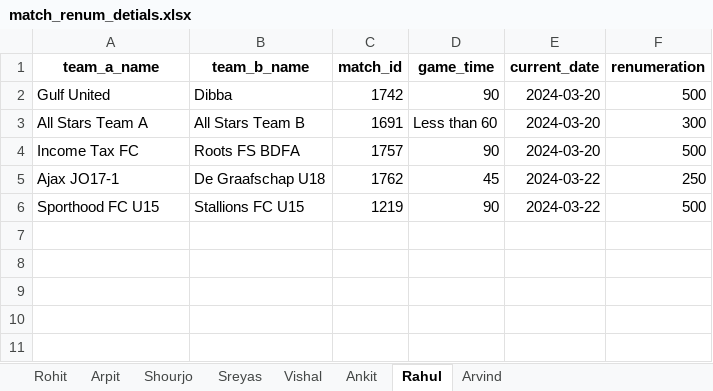
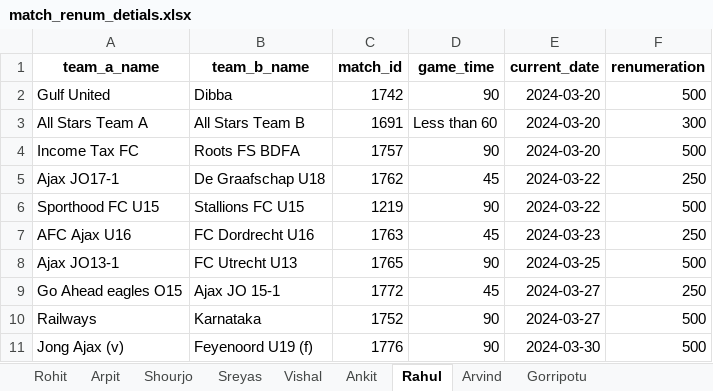
Before and after one commit to Sreyas-Subash/stepoutplay_qc, an Excel workbook: stepout_qc_code/write_string/match_renum_detials.xlsx, sheet Rahul, drawn as a sheet; values as stored, in another font and other column widths than the file's, no borders; the diff names each change by its address in the sheet, - before the commit and + after, or states it on an @@ line.

```diff
--- a/stepout_qc_code/write_string/match_renum_detials.xlsx (sheet Rahul)
+++ b/stepout_qc_code/write_string/match_renum_detials.xlsx (sheet Rahul)
+sheet tab: Gorripotu
+row 7: AFC Ajax U16 | FC Dordrecht U16 | 1763 | 45 | 2024-03-23 | 250
+row 8: Ajax JO13-1 | FC Utrecht U13 | 1765 | 90 | 2024-03-25 | 500
+row 9: Go Ahead eagles O15 | Ajax JO 15-1 | 1772 | 45 | 2024-03-27 | 250
+row 10: Railways | Karnataka | 1752 | 90 | 2024-03-27 | 500
+row 11: Jong Ajax (v) | Feyenoord U19 (f) | 1776 | 90 | 2024-03-30 | 500
```
Also changed, not shown: sheet Rohit, sheet Sreyas, sheet Shourjo, sheet Arvind, sheet Vishal, sheet Ankit, 1 more sheet, 55 other files.
